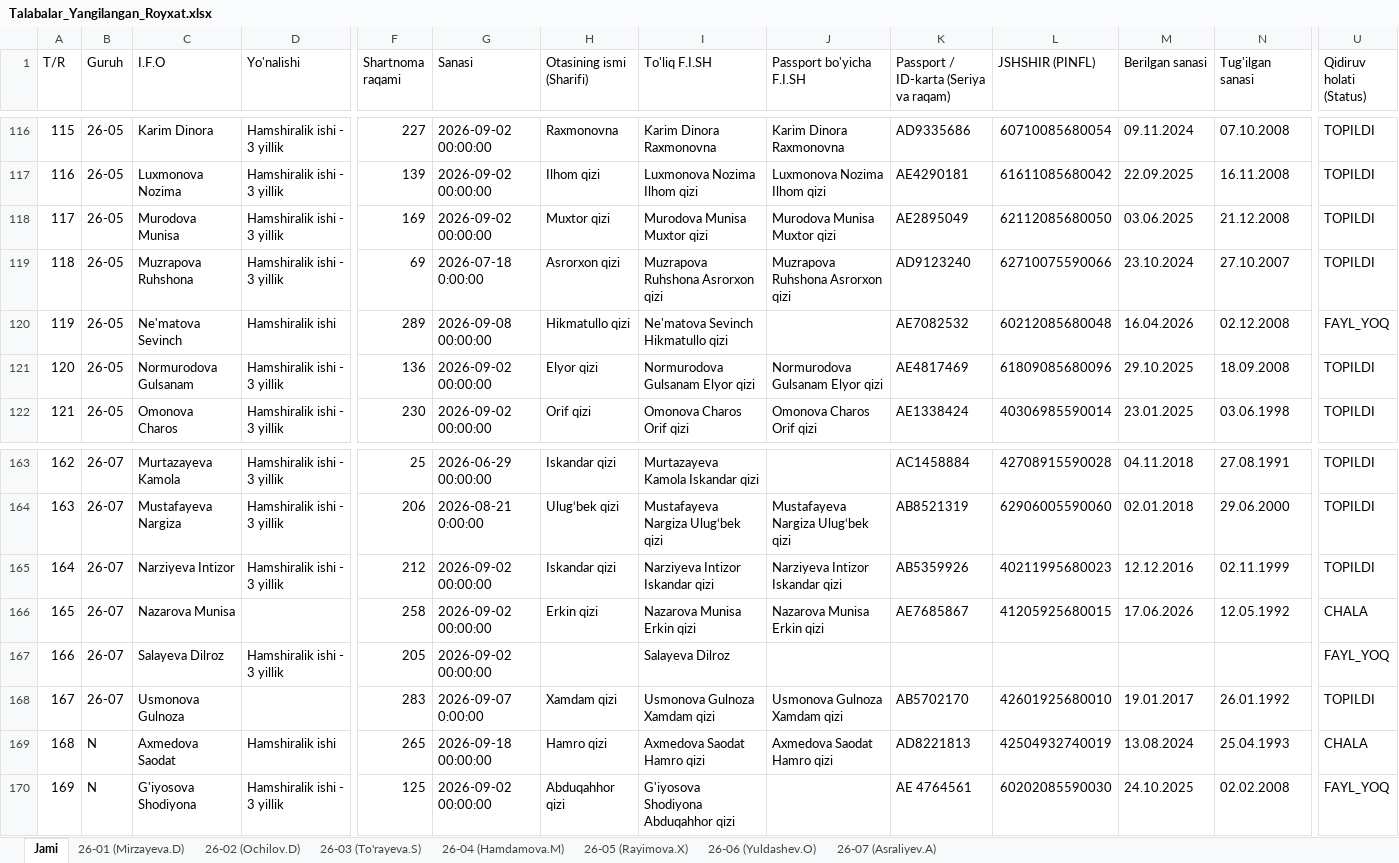
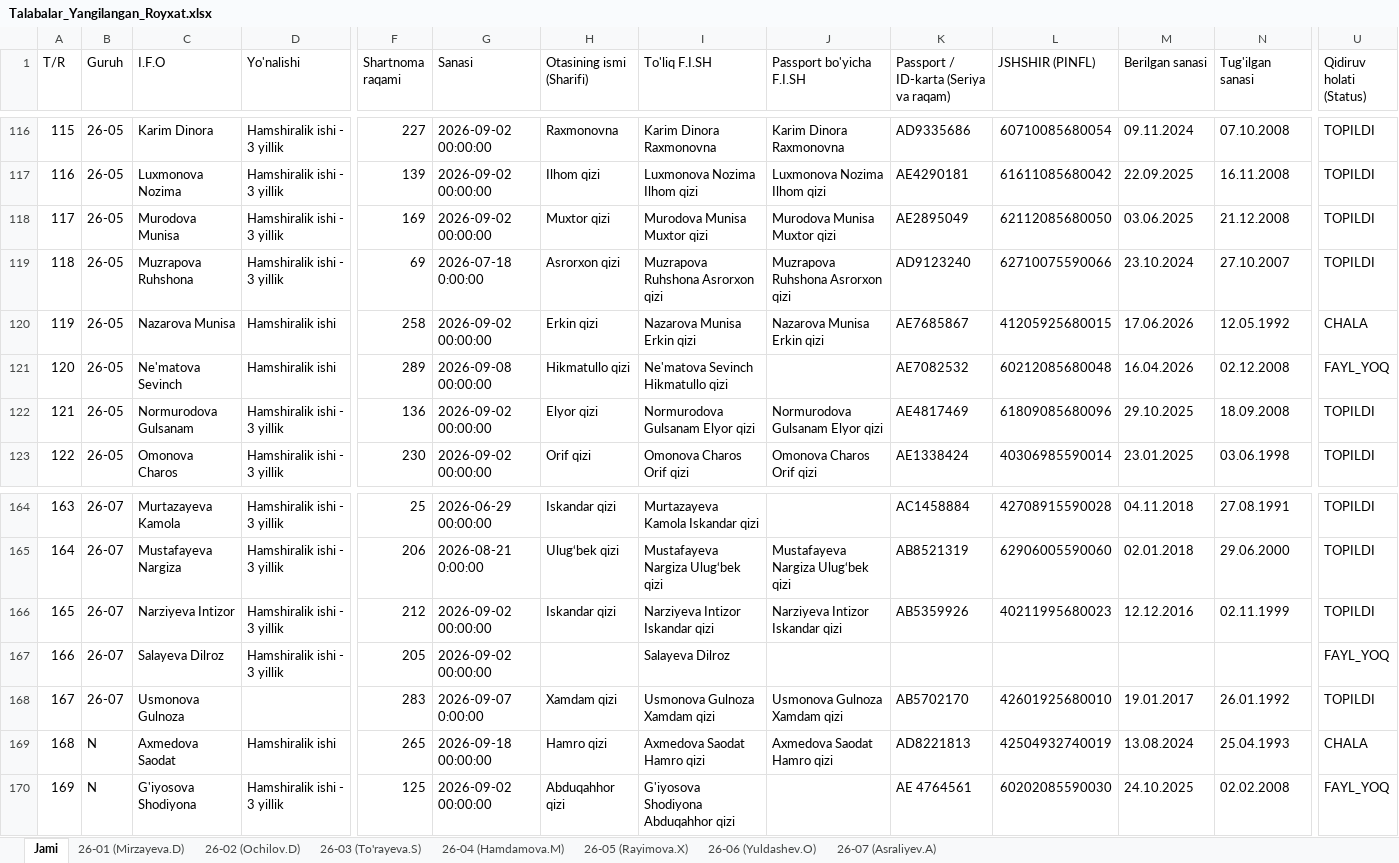
Before and after one commit to ozodbeknapasov007-dotcom/talabalar-jadvali, an Excel workbook: qayta_tekshiruv/Talabalar_Yangilangan_Royxat.xlsx, sheet Jami, drawn as a sheet; only a part is shown, gaps mark what is left out; values as stored, in another font and other column widths than the file's, no cell formats; removed rows and columns are numbered as before the commit, all else as after; rows hold the shown columns only; the diff names each change by its address in the sheet, - before the commit and + after, or states it on an @@ line.

```diff
--- a/qayta_tekshiruv/Talabalar_Yangilangan_Royxat.xlsx (sheet Jami)
+++ b/qayta_tekshiruv/Talabalar_Yangilangan_Royxat.xlsx (sheet Jami)
+row 120: 119 | 26-05 | Nazarova Munisa | Hamshiralik ishi | 258 | 2026-09-02 00:00:00 | Erkin qizi | Nazarova Munisa Erkin qizi | Nazarova Munisa Erkin qizi | AE7685867 | 41205925680015 | 17.06.2026 | 12.05.1992 | CHALA
@@ column A (T/R) renumbered between rows 121 and 166 @@
-row 166: 165 | 26-07 | Nazarova Munisa |  | 258 | 2026-09-02 00:00:00 | Erkin qizi | Nazarova Munisa Erkin qizi | Nazarova Munisa Erkin qizi | AE7685867 | 41205925680015 | 17.06.2026 | 12.05.1992 | CHALA
```
Also changed, not shown: sheet 26-07 (Asraliyev.A), sheet 26-05 (Rayimova.X), cell formats, Talabalar_Toliq_Royxati.xlsx, Talabalar_Yangilangan_Royxat.xlsx, 18 other files.
